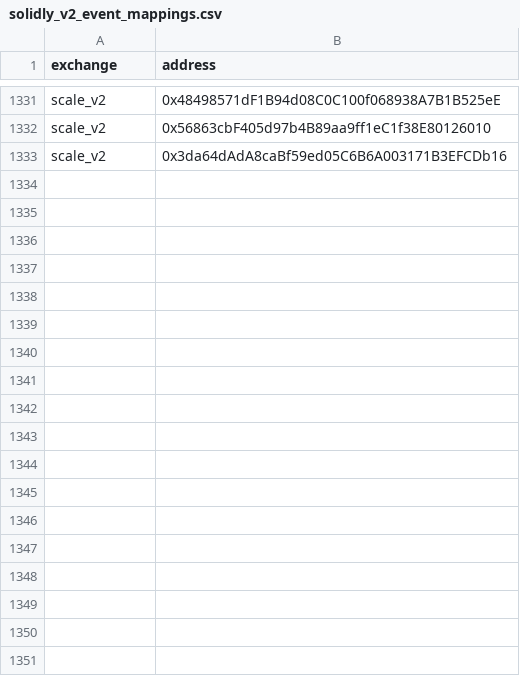
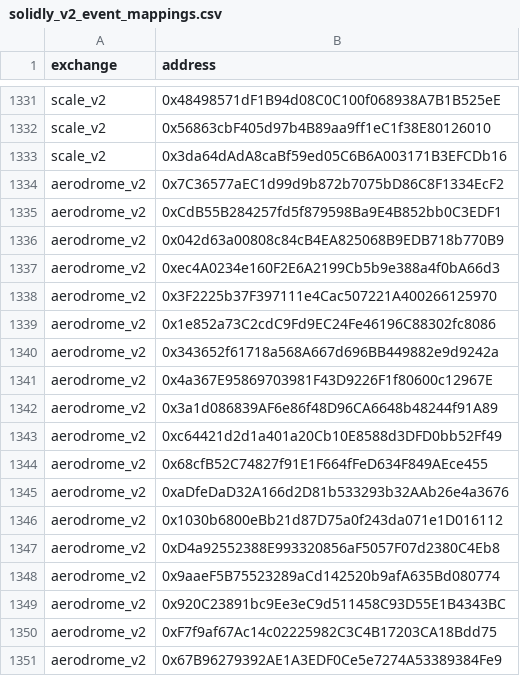
Before and after one commit to bancorprotocol/fastlane-bot, a CSV file: fastlane_bot/data/blockchain_data/coinbase_base/solidly_v2_event_mappings.csv, drawn as a sheet; only a part is shown, gaps mark what is left out; the diff names each change by its address in the sheet, - before the commit and + after, or states it on an @@ line.

```diff
--- a/fastlane_bot/data/blockchain_data/coinbase_base/solidly_v2_event_mappings.csv
+++ b/fastlane_bot/data/blockchain_data/coinbase_base/solidly_v2_event_mappings.csv
+row 1334: aerodrome_v2 | 0x7C36577aEC1d99d9b872b7075bD86C8F1334EcF2
+row 1335: aerodrome_v2 | 0xCdB55B284257fd5f879598Ba9E4B852bb0C3EDF1
+row 1336: aerodrome_v2 | 0x042d63a00808c84cB4EA825068B9EDB718b770B9
+row 1337: aerodrome_v2 | 0xec4A0234e160F2E6A2199Cb5b9e388a4f0bA66d3
+row 1338: aerodrome_v2 | 0x3F2225b37F397111e4Cac507221A400266125970
+row 1339: aerodrome_v2 | 0x1e852a73C2cdC9Fd9EC24Fe46196C88302fc8086
+row 1340: aerodrome_v2 | 0x343652f61718a568A667d696BB449882e9d9242a
+row 1341: aerodrome_v2 | 0x4a367E95869703981F43D9226F1f80600c12967E
+row 1342: aerodrome_v2 | 0x3a1d086839AF6e86f48D96CA6648b48244f91A89
+row 1343: aerodrome_v2 | 0xc64421d2d1a401a20Cb10E8588d3DFD0bb52Ff49
+row 1344: aerodrome_v2 | 0x68cfB52C74827f91E1F664fFeD634F849AEce455
+row 1345: aerodrome_v2 | 0xaDfeDaD32A166d2D81b533293b32AAb26e4a3676
+row 1346: aerodrome_v2 | 0x1030b6800eBb21d87D75a0f243da071e1D016112
+row 1347: aerodrome_v2 | 0xD4a92552388E993320856aF5057F07d2380C4Eb8
+row 1348: aerodrome_v2 | 0x9aaeF5B75523289aCd142520b9afA635Bd080774
+row 1349: aerodrome_v2 | 0x920C23891bc9Ee3eC9d511458C93D55E1B4343BC
+row 1350: aerodrome_v2 | 0xF7f9af67Ac14c02225982C3C4B17203CA18Bdd75
+row 1351: aerodrome_v2 | 0x67B96279392AE1A3EDF0Ce5e7274A53389384Fe9
```
Also changed, not shown: fastlane_bot/data/blockchain_data/coinbase_base/uniswap_v2_event_mappings.csv, fastlane_bot/data/blockchain_data/linea/solidly_v2_event_mappings.csv, 11 other files.
